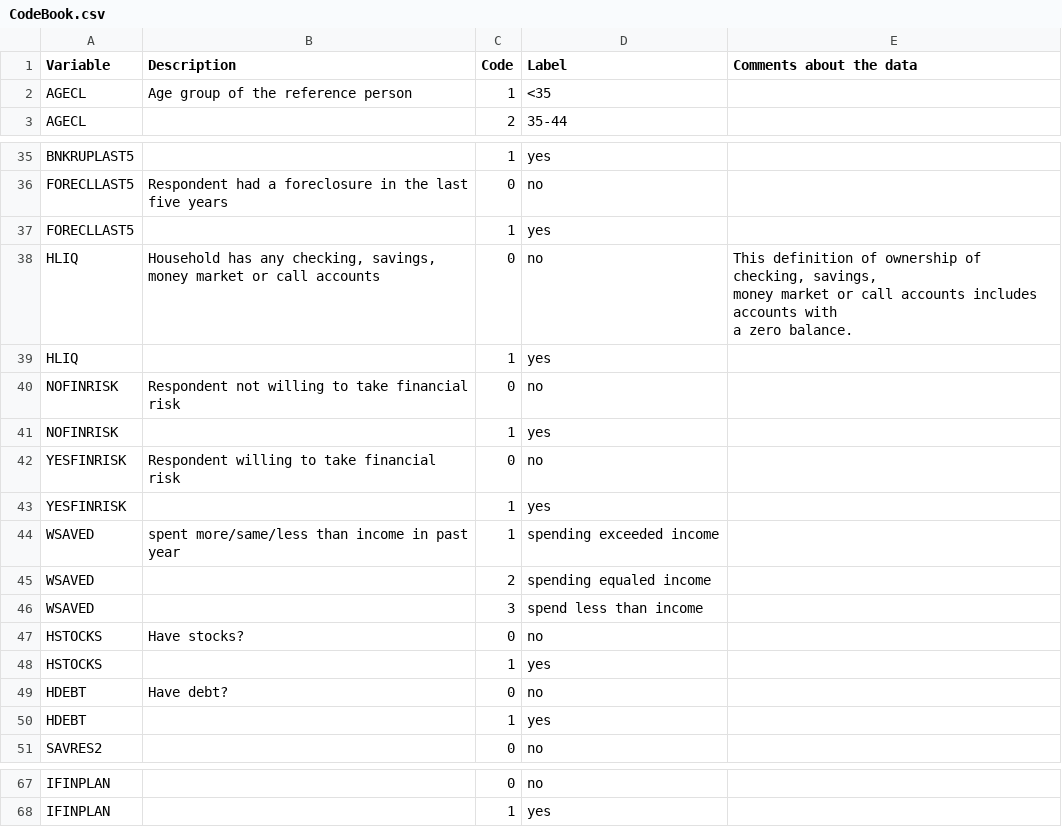
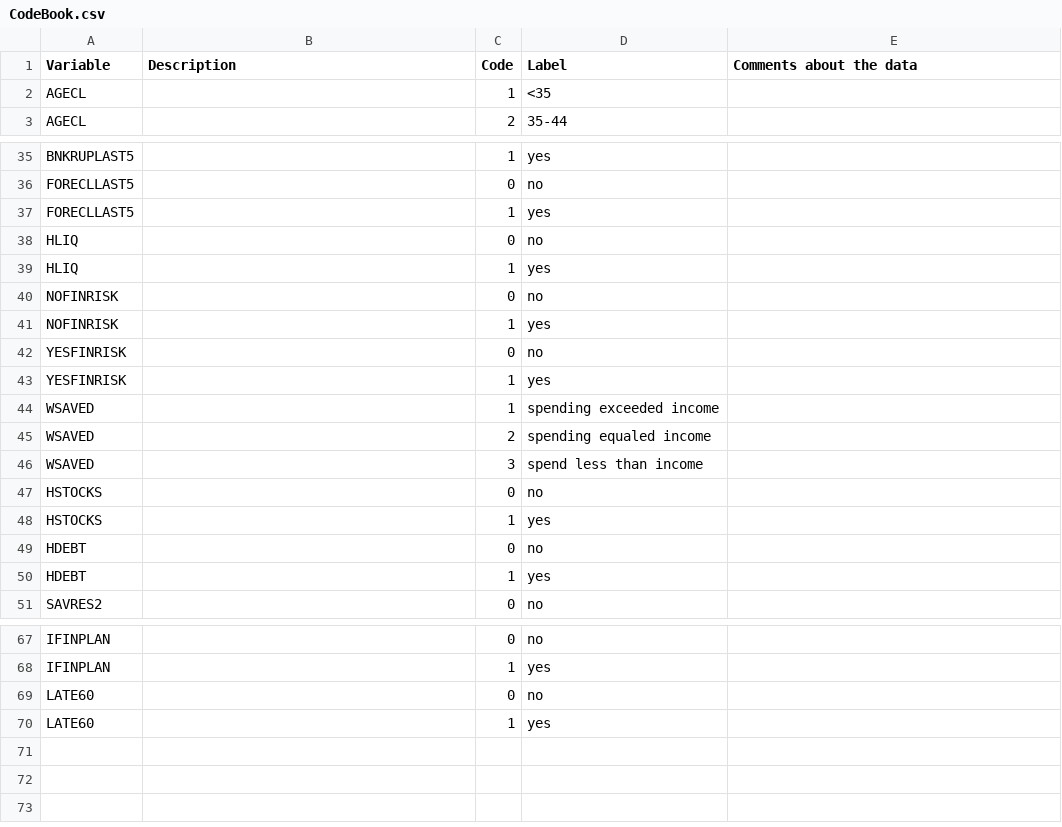
Before and after one commit to samuelbu/BA780-A03-Project, a CSV file: CodeBook.csv, drawn as a sheet; only a part is shown, gaps mark what is left out; ↵ is a line break in a cell; the diff covers the shown part only; the diff names each change by its address in the sheet, - before the commit and + after, or states it on an @@ line.

```diff
--- a/CodeBook.csv
+++ b/CodeBook.csv
-B2 (Description): Age group of the reference person
+B2 (Description): (empty)
-B36 (Description): Respondent had a foreclosure in the last five years
+B36 (Description): (empty)
-B38 (Description): Household has any checking, savings, money market or call accounts
+B38 (Description): (empty)
-E38 (Comments about the data): This definition of ownership of checking, savings, ↵ money market or call accounts includes accounts with ↵ a zero balance.
+E38 (Comments about the data): (empty)
-B40 (Description): Respondent not willing to take financial risk
+B40 (Description): (empty)
-B42 (Description): Respondent willing to take financial risk
+B42 (Description): (empty)
-B44 (Description): spent more/same/less than income in past year
+B44 (Description): (empty)
-B47 (Description): Have stocks?
+B47 (Description): (empty)
-B49 (Description): Have debt?
+B49 (Description): (empty)
+row 69: LATE60 |  | 0 | no
+row 70: LATE60 |  | 1 | yes
```
Also changed, not shown: 10 edited cells elsewhere in this file.
